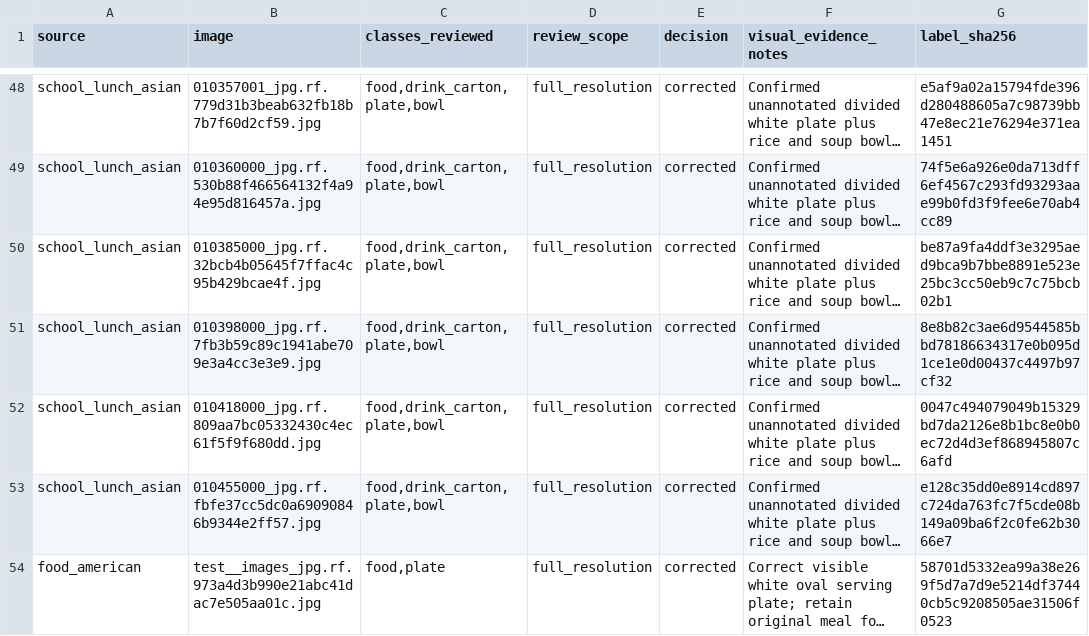
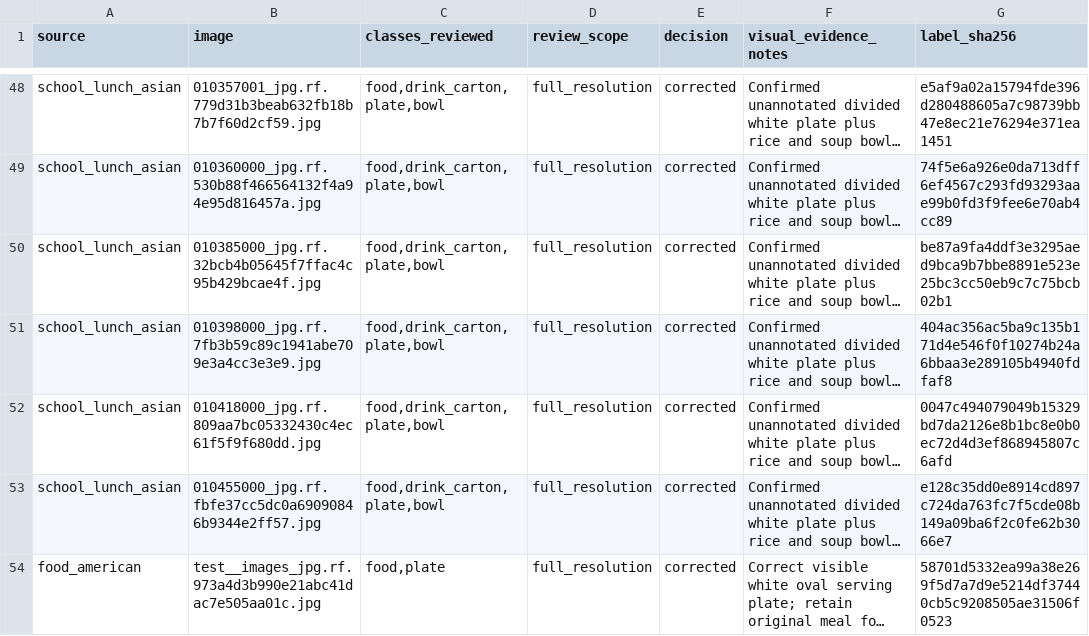
Before and after one commit to cx-57/yolo-cafeteria-research, a CSV file: data/audits/v2_review_2026-10-12/image_review.csv, drawn as a sheet; only a part is shown, gaps mark what is left out; long unchanged cells end in …; the diff names each change by its address in the sheet, - before the commit and + after, or states it on an @@ line.

Commit message:
Record corrected V1-clipped annotation hash in visual review log

```diff
--- a/data/audits/v2_review_2026-10-12/image_review.csv
+++ b/data/audits/v2_review_2026-10-12/image_review.csv
-G51 (label_sha256): 8e8b82c3ae6d9544585bbd78186634317e0b095d1ce1e0d00437c4497b97cf32
+G51 (label_sha256): 404ac356ac5ba9c135b171d4e546f0f10274b24a6bbaa3e289105b4940fdfaf8
```
